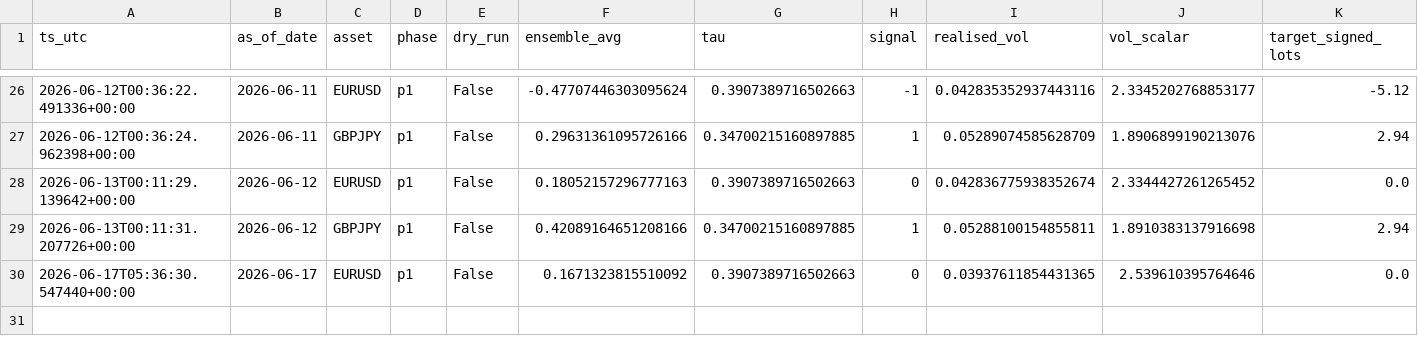
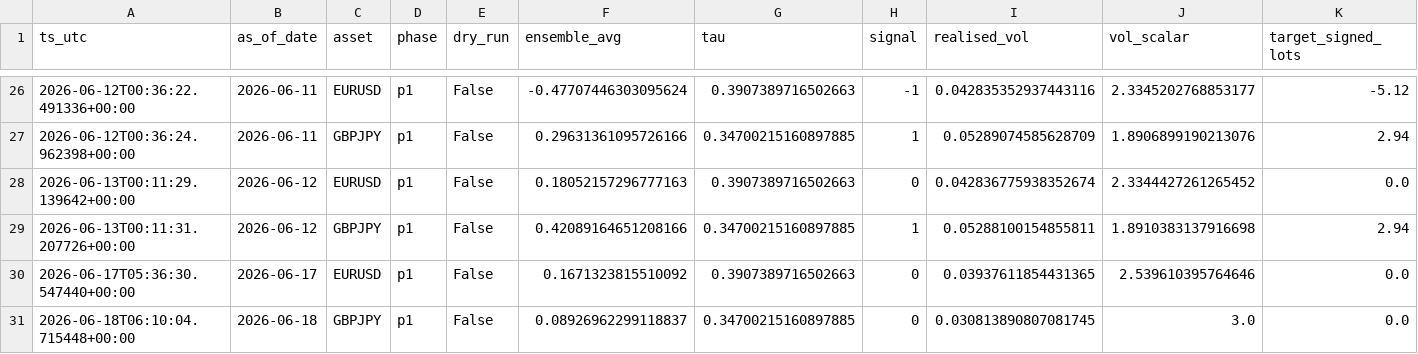
Before and after one commit to FrogAstronaut232/ftmo-dashboard, a CSV file: data/200k/g2/live/signals.csv, drawn as a sheet; only a part is shown, gaps mark what is left out; rows hold the shown columns only; the diff names each change by its address in the sheet, - before the commit and + after, or states it on an @@ line.

```diff
--- a/data/200k/g2/live/signals.csv
+++ b/data/200k/g2/live/signals.csv
+row 31: 2026-06-18T06:10:04.715448+00:00 | 2026-06-18 | GBPJPY | p1 | False | 0.08926962299118837 | 0.34700215160897885 | 0 | 0.030813890807081745 | 3.0 | 0.0
```
Also changed, not shown: data/200k/g2/live/equity.csv, data/200k/g2/live/trades.csv, 2 other files.
